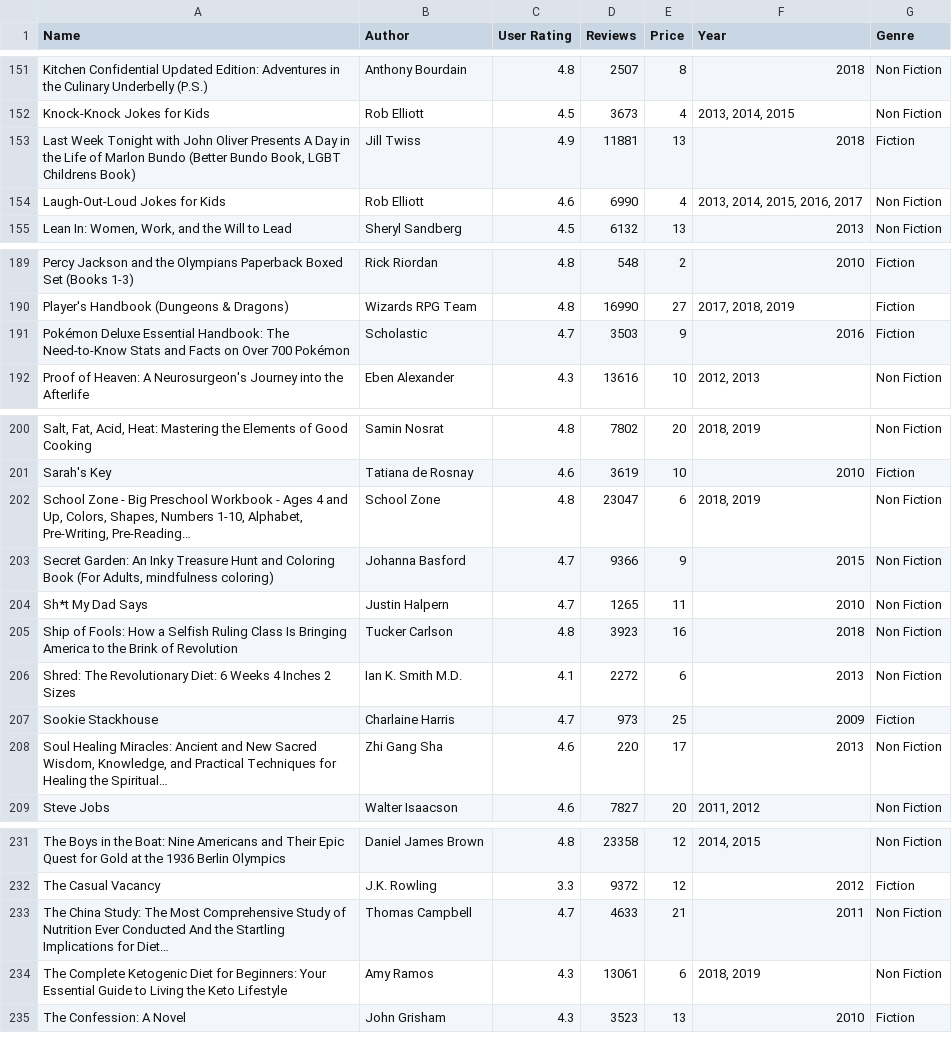
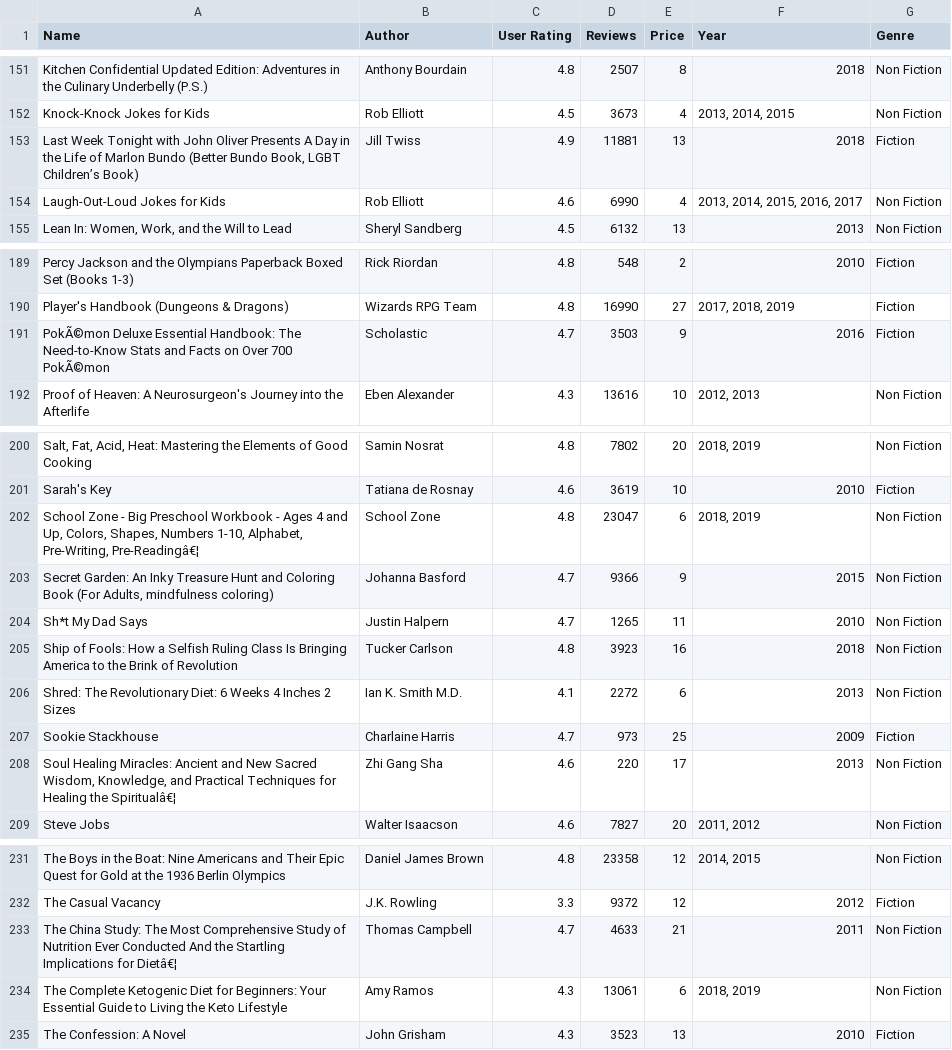
Before and after one commit to kosowan/rails_in_the_library, a CSV file: db/bestsellers.csv, drawn as a sheet; only a part is shown, gaps mark what is left out; the diff covers the shown part only; the diff names each change by its address in the sheet, - before the commit and + after, or states it on an @@ line.

```diff
--- a/db/bestsellers.csv
+++ b/db/bestsellers.csv
-A153 (Name): …Book, LGBT Childrens Book)
+A153 (Name): …Book, LGBT Children’s Book)
-A191 (Name): Pokémon Deluxe Essential Handbook: The Need-to-Know Stats and Facts on Over 700 Pokémon
+A191 (Name): PokÃ©mon Deluxe Essential Handbook: The Need-to-Know Stats and Facts on Over 700 PokÃ©mon
-A202 (Name): …Alphabet, Pre-Writing, Pre-Reading…
+A202 (Name): …Alphabet, Pre-Writing, Pre-Readingâ€¦
-A208 (Name): …Healing the Spiritual…
+A208 (Name): …Healing the Spiritualâ€¦
-A233 (Name): …Implications for Diet…
+A233 (Name): …Implications for Dietâ€¦
```
Also changed, not shown: 9 edited cells elsewhere in this file, 3 other files.
